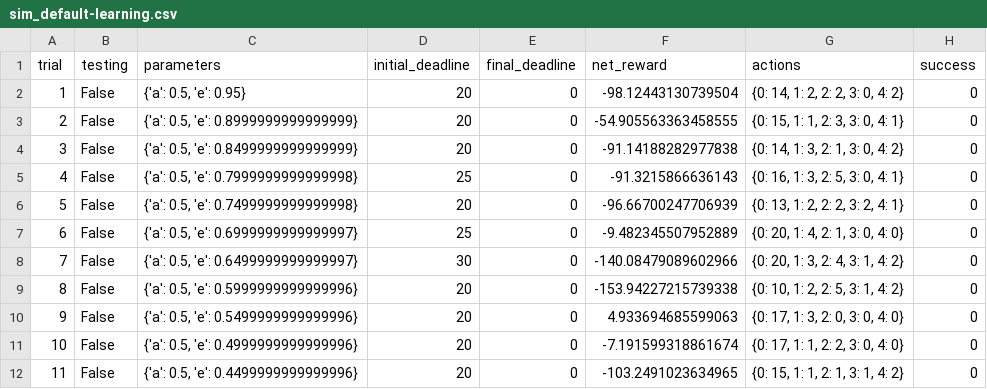
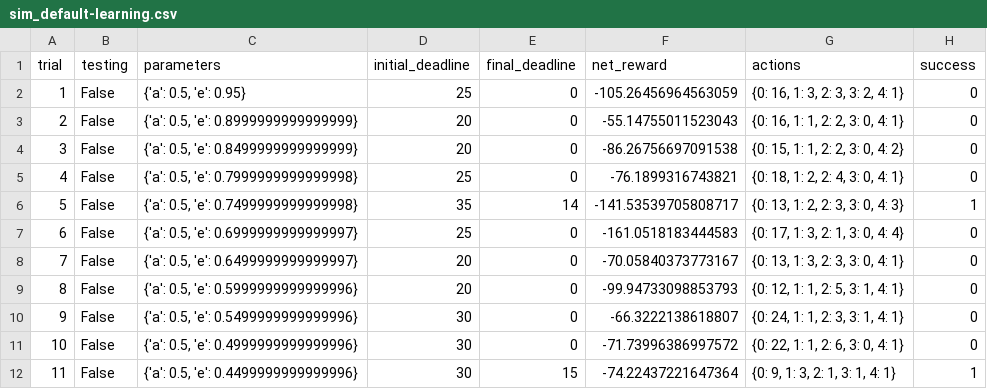
Before and after one commit to stopachka/machine-learning, a CSV file: projects/smartcab/logs/sim_default-learning.csv, drawn as a sheet; only a part is shown; the diff covers the shown part only.

Commit message:
default

```diff
--- a/projects/smartcab/logs/sim_default-learning.csv
+++ b/projects/smartcab/logs/sim_default-learning.csv
@@ -1,12 +1,12 @@
 trial,testing,parameters,initial_deadline,final_deadline,net_reward,actions,success
-1,False,"{'a': 0.5, 'e': 0.95}",20,0,-98.12443130739504,"{0: 14, 1: 2, 2: 2, 3: 0, 4: 2}",0
-2,False,"{'a': 0.5, 'e': 0.8999999999999999}",20,0,-54.905563363458555,"{0: 15, 1: 1, 2: 3, 3: 0, 4: 1}",0
-3,False,"{'a': 0.5, 'e': 0.8499999999999999}",20,0,-91.14188282977838,"{0: 14, 1: 3, 2: 1, 3: 0, 4: 2}",0
-4,False,"{'a': 0.5, 'e': 0.7999999999999998}",25,0,-91.3215866636143,"{0: 16, 1: 3, 2: 5, 3: 0, 4: 1}",0
-5,False,"{'a': 0.5, 'e': 0.7499999999999998}",20,0,-96.66700247706939,"{0: 13, 1: 2, 2: 2, 3: 2, 4: 1}",0
-6,False,"{'a': 0.5, 'e': 0.6999999999999997}",25,0,-9.482345507952889,"{0: 20, 1: 4, 2: 1, 3: 0, 4: 0}",0
-7,False,"{'a': 0.5, 'e': 0.6499999999999997}",30,0,-140.08479089602966,"{0: 20, 1: 3, 2: 4, 3: 1, 4: 2}",0
-8,False,"{'a': 0.5, 'e': 0.5999999999999996}",20,0,-153.94227215739338,"{0: 10, 1: 2, 2: 5, 3: 1, 4: 2}",0
-9,False,"{'a': 0.5, 'e': 0.5499999999999996}",20,0,4.933694685599063,"{0: 17, 1: 3, 2: 0, 3: 0, 4: 0}",0
-10,False,"{'a': 0.5, 'e': 0.4999999999999996}",20,0,-7.191599318861674,"{0: 17, 1: 1, 2: 2, 3: 0, 4: 0}",0
-11,False,"{'a': 0.5, 'e': 0.4499999999999996}",20,0,-103.2491023634965,"{0: 15, 1: 1, 2: 1, 3: 1, 4: 2}",0
+1,False,"{'a': 0.5, 'e': 0.95}",25,0,-105.26456964563059,"{0: 16, 1: 3, 2: 3, 3: 2, 4: 1}",0
+2,False,"{'a': 0.5, 'e': 0.8999999999999999}",20,0,-55.14755011523043,"{0: 16, 1: 1, 2: 2, 3: 0, 4: 1}",0
+3,False,"{'a': 0.5, 'e': 0.8499999999999999}",20,0,-86.26756697091538,"{0: 15, 1: 1, 2: 2, 3: 0, 4: 2}",0
+4,False,"{'a': 0.5, 'e': 0.7999999999999998}",25,0,-76.1899316743821,"{0: 18, 1: 2, 2: 4, 3: 0, 4: 1}",0
+5,False,"{'a': 0.5, 'e': 0.7499999999999998}",35,14,-141.53539705808717,"{0: 13, 1: 2, 2: 3, 3: 0, 4: 3}",1
+6,False,"{'a': 0.5, 'e': 0.6999999999999997}",25,0,-161.0518183444583,"{0: 17, 1: 3, 2: 1, 3: 0, 4: 4}",0
+7,False,"{'a': 0.5, 'e': 0.6499999999999997}",20,0,-70.05840373773167,"{0: 13, 1: 3, 2: 3, 3: 0, 4: 1}",0
+8,False,"{'a': 0.5, 'e': 0.5999999999999996}",20,0,-99.94733098853793,"{0: 12, 1: 1, 2: 5, 3: 1, 4: 1}",0
+9,False,"{'a': 0.5, 'e': 0.5499999999999996}",30,0,-66.3222138618807,"{0: 24, 1: 1, 2: 3, 3: 1, 4: 1}",0
+10,False,"{'a': 0.5, 'e': 0.4999999999999996}",30,0,-71.73996386997572,"{0: 22, 1: 1, 2: 6, 3: 0, 4: 1}",0
+11,False,"{'a': 0.5, 'e': 0.4499999999999996}",30,15,-74.22437221647364,"{0: 9, 1: 3, 2: 1, 3: 1, 4: 1}",1
```
Also changed, not shown: 94 edited cells elsewhere in this file, 3 other files.
